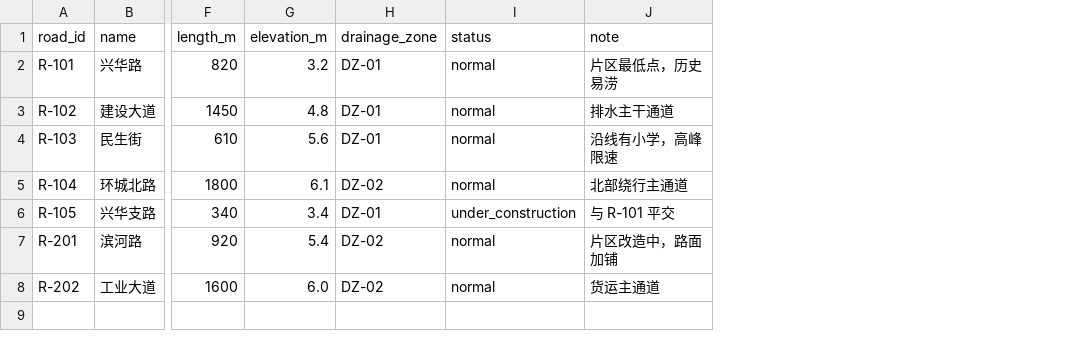
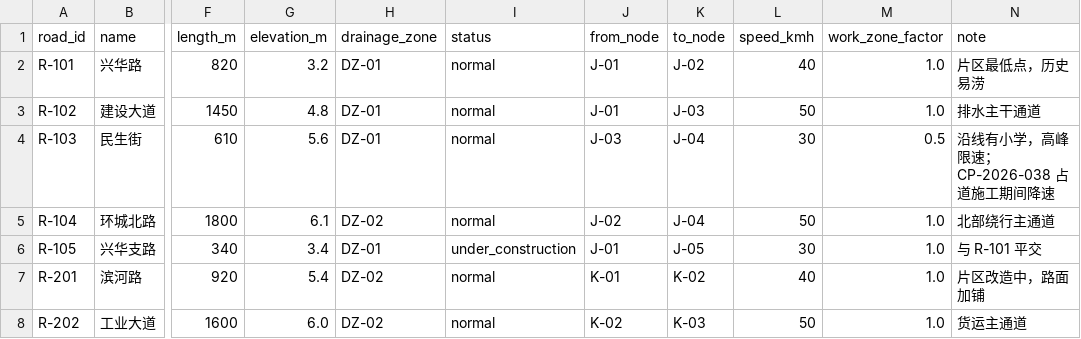
Before and after one commit to May18th/ICT, a CSV file: samples/assets/urban/road_network.csv, drawn as a sheet; only a part is shown, gaps mark what is left out; addresses are those after the commit; the diff names each change by its address in the sheet, - before the commit and + after, or states it on an @@ line.

```diff
--- a/samples/assets/urban/road_network.csv
+++ b/samples/assets/urban/road_network.csv
+column J (from_node), rows 2-8: J-01 | J-01 | J-03 | J-02 | J-01 | K-01 | K-02
+column K (to_node), rows 2-8: J-02 | J-03 | J-04 | J-04 | J-05 | K-02 | K-03
+column L (speed_kmh), rows 2-8: 40 | 50 | 30 | 50 | 30 | 40 | 50
+column M (work_zone_factor), rows 2-8: 1.0 | 1.0 | 0.5 | 1.0 | 1.0 | 1.0 | 1.0
-N4 (note): 沿线有小学，高峰限速
+N4 (note): 沿线有小学，高峰限速；CP-2026-038 占道施工期间降速
```
Also changed, not shown: 16 other files.
